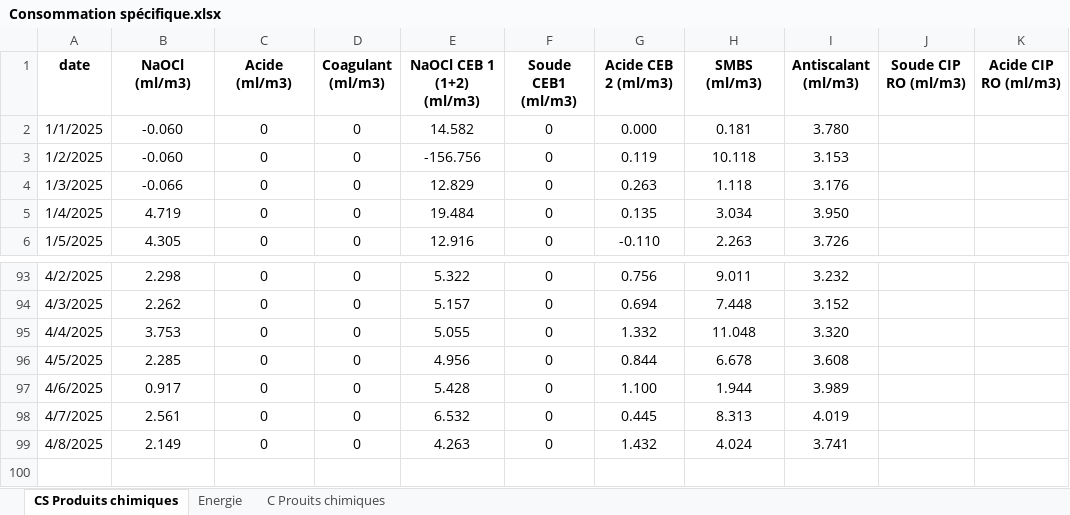
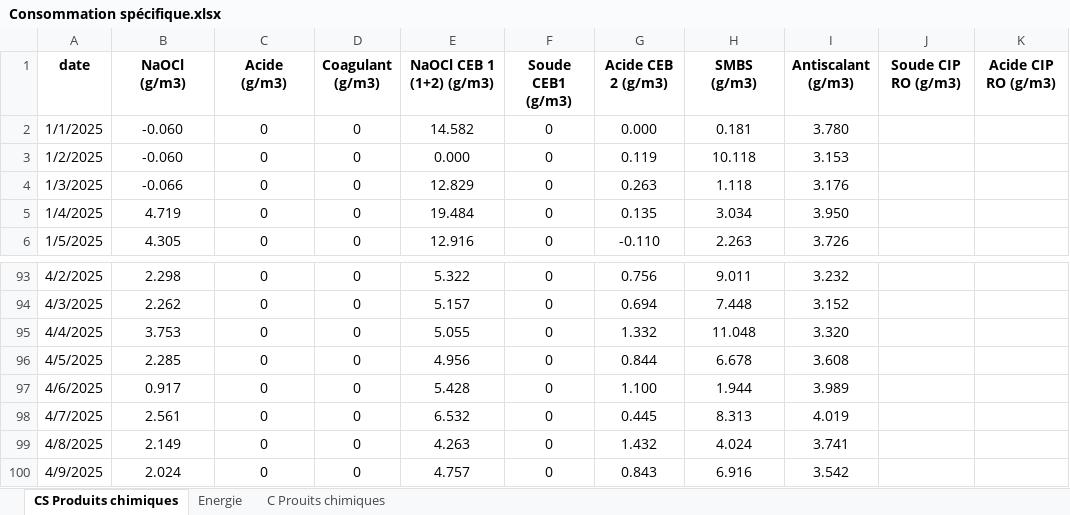
Before and after one commit to Ait-Omar/wave2, an Excel workbook: Consommation spécifique.xlsx, sheet CS Produits chimiques, drawn as a sheet; only a part is shown, gaps mark what is left out; values as stored, in another font and other column widths than the file's, no borders; the diff names each change by its address in the sheet, - before the commit and + after, or states it on an @@ line.

```diff
--- a/Consommation spécifique.xlsx (sheet CS Produits chimiques)
+++ b/Consommation spécifique.xlsx (sheet CS Produits chimiques)
-B1: NaOCl (ml/m3)
+B1: NaOCl (g/m3)
-C1: Acide (ml/m3)
+C1: Acide (g/m3)
-D1: Coagulant (ml/m3)
+D1: Coagulant (g/m3)
-E1: NaOCl CEB 1 (1+2) (ml/m3)
+E1: NaOCl CEB 1 (1+2) (g/m3)
-F1: Soude CEB1 (ml/m3)
+F1: Soude CEB1 (g/m3)
-G1: Acide CEB 2 (ml/m3)
+G1: Acide CEB 2 (g/m3)
-H1: SMBS (ml/m3)
+H1: SMBS (g/m3)
-I1: Antiscalant (ml/m3)
+I1: Antiscalant (g/m3)
-J1: Soude CIP RO (ml/m3)
+J1: Soude CIP RO (g/m3)
-K1: Acide CIP RO (ml/m3)
+K1: Acide CIP RO (g/m3)
-E3 (NaOCl CEB 1 (1+2) (g/m3)): -156.756
+E3 (NaOCl CEB 1 (1+2) (g/m3)): 0.000
+row 100: 4/9/2025 | 2.024 | 0 | 0 | 4.757 | 0 | 0.843 | 6.916 | 3.542
```
Also changed, not shown: sheet Energie, sheet C Prouits chimiques, formulas that keep their value, PRODUCTION 2025.xlsx, suivi qualité.xlsx, 1 other file.
